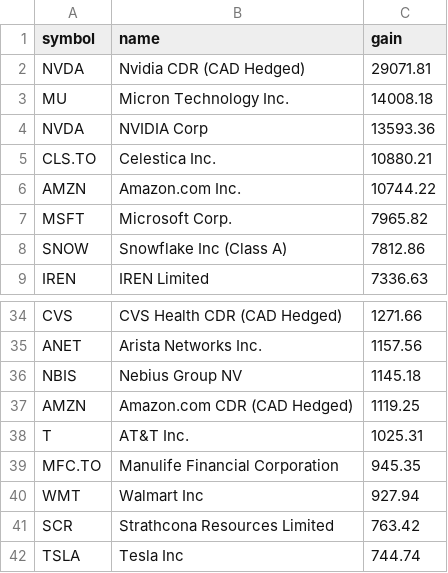
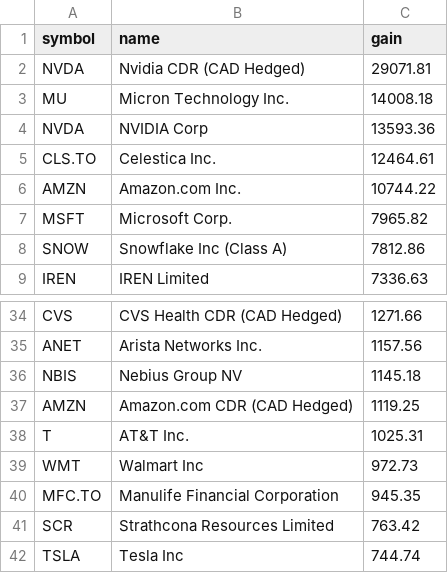
Before and after one commit to abbey1501120/wealthsimple-dashboard, a CSV file: gains_by_stock.csv, drawn as a sheet; only a part is shown, gaps mark what is left out.

```diff
--- a/gains_by_stock.csv
+++ b/gains_by_stock.csv
@@ -4,3 +4,3 @@ MU,Micron Technology Inc.,14008.18
 NVDA,NVIDIA Corp,13593.36
-CLS.TO,Celestica Inc.,10880.21
+CLS.TO,Celestica Inc.,12464.61
 AMZN,Amazon.com Inc.,10744.22
@@ -38,4 +38,4 @@ AMZN,Amazon.com CDR (CAD Hedged),1119.25
 T,AT&T Inc.,1025.31
+WMT,Walmart Inc,972.73
 MFC.TO,Manulife Financial Corporation,945.35
-WMT,Walmart Inc,927.94
 SCR,Strathcona Resources Limited,763.42
```
Also changed, not shown: 1 other file.
